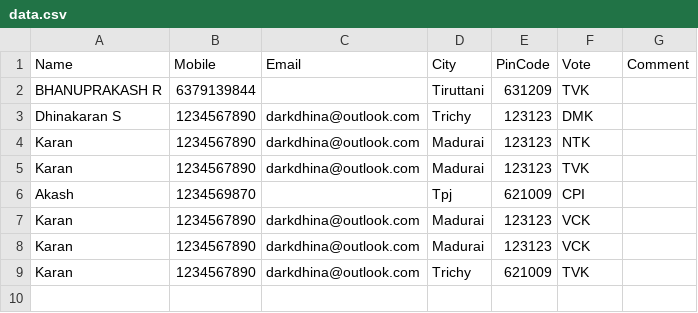
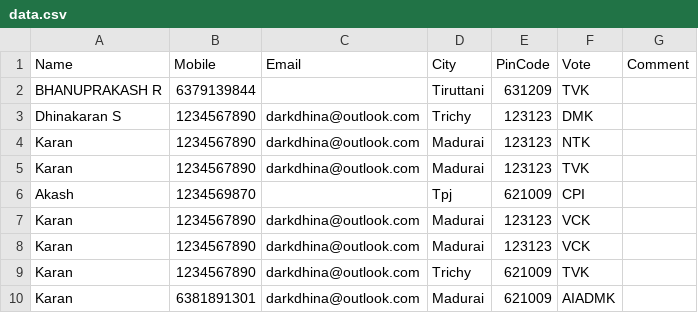
Before and after one commit to darkdhina-1300/tn-election-surveyv1, a CSV file: data.csv, drawn as a sheet.

Commit message:
Update data.csv with new submission

```diff
--- a/data.csv
+++ b/data.csv
@@ -9 +9,2 @@ Karan,1234567890,darkdhina@outlook.com,Madurai,123123,VCK,
 Karan,1234567890,darkdhina@outlook.com,Trichy,621009,TVK,
+Karan,6381891301,darkdhina@outlook.com,Madurai,621009,AIADMK,
```
